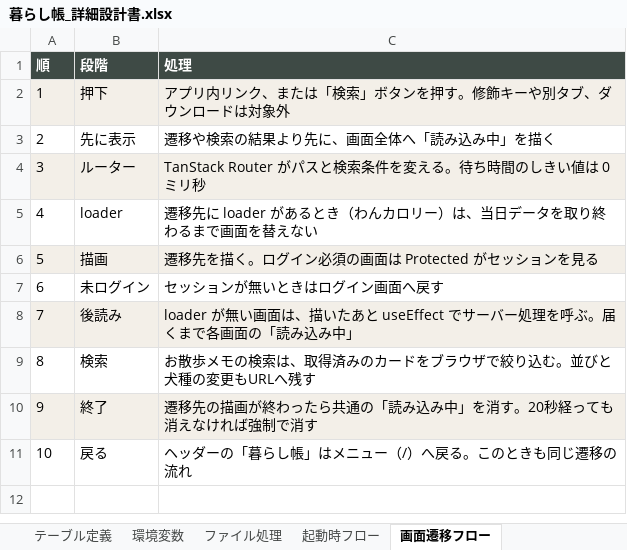
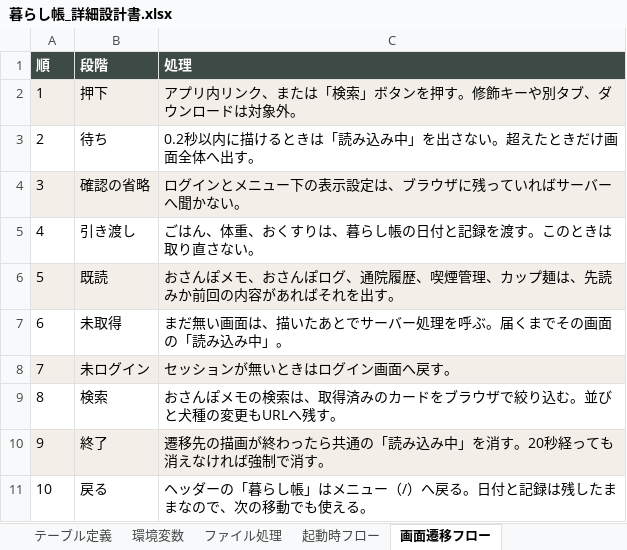
Before and after one commit to uhot33-create/keystone, an Excel workbook: docs/暮らし帳_詳細設計書.xlsx, sheet 画面遷移フロー, drawn as a sheet; values as stored, in another font and other column widths than the file's, no borders; the diff names each change by its address in the sheet, - before the commit and + after, or states it on an @@ line.

```diff
--- a/docs/暮らし帳_詳細設計書.xlsx (sheet 画面遷移フロー)
+++ b/docs/暮らし帳_詳細設計書.xlsx (sheet 画面遷移フロー)
-C2 (処理): アプリ内リンク、または「検索」ボタンを押す。修飾キーや別タブ、ダウンロードは対象外
+C2 (処理): アプリ内リンク、または「検索」ボタンを押す。修飾キーや別タブ、ダウンロードは対象外。
-B3 (段階): 先に表示
+B3 (段階): 待ち
-C3 (処理): 遷移や検索の結果より先に、画面全体へ「読み込み中」を描く
+C3 (処理): 0.2秒以内に描けるときは「読み込み中」を出さない。超えたときだけ画面全体へ出す。
-B4 (段階): ルーター
+B4 (段階): 確認の省略
-C4 (処理): TanStack Router がパスと検索条件を変える。待ち時間のしきい値は 0 ミリ秒
+C4 (処理): ログインとメニュー下の表示設定は、ブラウザに残っていればサーバーへ聞かない。
-B5 (段階): loader
+B5 (段階): 引き渡し
-C5 (処理): 遷移先に loader があるとき（わんカロリー）は、当日データを取り終わるまで画面を替えない
+C5 (処理): ごはん、体重、おくすりは、暮らし帳の日付と記録を渡す。このときは取り直さない。
-B6 (段階): 描画
+B6 (段階): 既読
-C6 (処理): 遷移先を描く。ログイン必須の画面は Protected がセッションを見る
+C6 (処理): おさんぽメモ、おさんぽログ、通院履歴、喫煙管理、カップ麺は、先読みか前回の内容があればそれを出す。
-B7 (段階): 未ログイン
+B7 (段階): 未取得
-C7 (処理): セッションが無いときはログイン画面へ戻す
+C7 (処理): まだ無い画面は、描いたあとでサーバー処理を呼ぶ。届くまでその画面の「読み込み中」。
-B8 (段階): 後読み
+B8 (段階): 未ログイン
-C8 (処理): loader が無い画面は、描いたあと useEffect でサーバー処理を呼ぶ。届くまで各画面の「読み込み中」
+C8 (処理): セッションが無いときはログイン画面へ戻す。
-C9 (処理): お散歩メモの検索は、取得済みのカードをブラウザで絞り込む。並びと犬種の変更もURLへ残す
+C9 (処理): おさんぽメモの検索は、取得済みのカードをブラウザで絞り込む。並びと犬種の変更もURLへ残す。
-C10 (処理): 遷移先の描画が終わったら共通の「読み込み中」を消す。20秒経っても消えなければ強制で消す
+C10 (処理): 遷移先の描画が終わったら共通の「読み込み中」を消す。20秒経っても消えなければ強制で消す。
-C11 (処理): ヘッダーの「暮らし帳」はメニュー（/）へ戻る。このときも同じ遷移の流れ
+C11 (処理): ヘッダーの「暮らし帳」はメニュー（/）へ戻る。日付と記録は残したままなので、次の移動でも使える。
```
Also changed, not shown: sheet ファイル処理, sheet 画面遷移, sheet 画面一覧, sheet 処理設計, sheet 機能一覧, sheet 起動時フロー, 2 more sheets, 1 other file.
